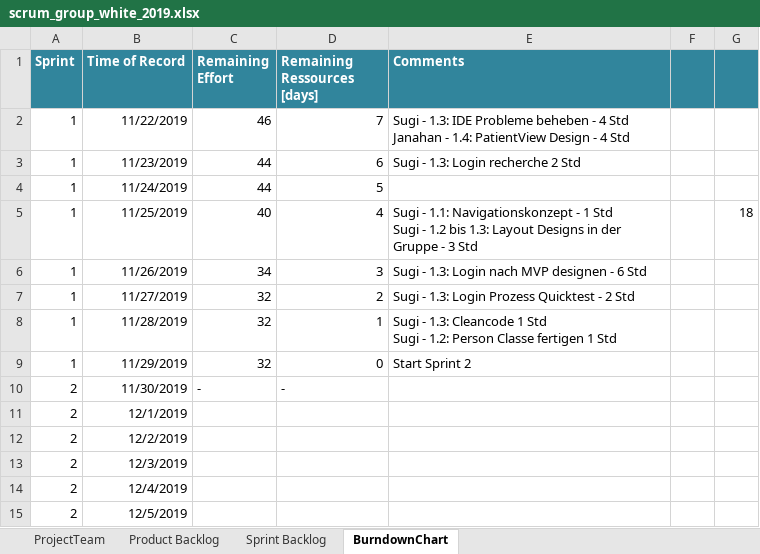
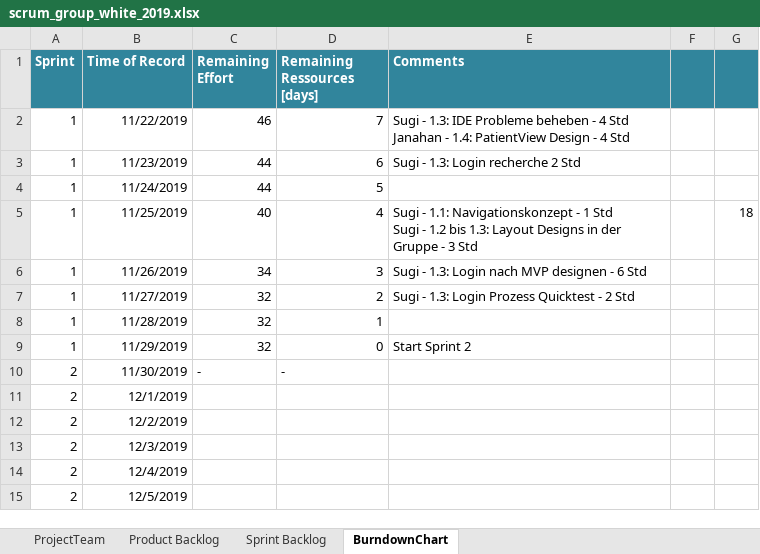
Before and after one commit to selvs1/ePsyDoc, an Excel workbook: doc/task-04/Scrum/scrum_group_white_2019.xlsx, sheet BurndownChart, drawn as a sheet; only a part is shown; values as stored, in another font and other column widths than the file's, no borders; table styles not drawn; ↵ is a line break in a cell; the diff names each change by its address in the sheet, - before the commit and + after, or states it on an @@ line.

```diff
--- a/doc/task-04/Scrum/scrum_group_white_2019.xlsx (sheet BurndownChart)
+++ b/doc/task-04/Scrum/scrum_group_white_2019.xlsx (sheet BurndownChart)
-E8 (Comments): Sugi - 1.3: Cleancode 1 Std ↵ Sugi - 1.2: Person Classe fertigen 1 Std
+E8 (Comments): (empty)
```
Also changed, not shown: sheet Sprint Backlog.
